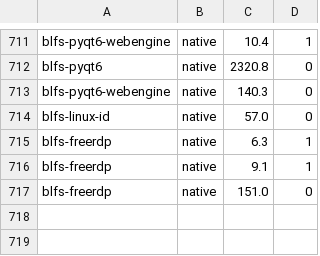
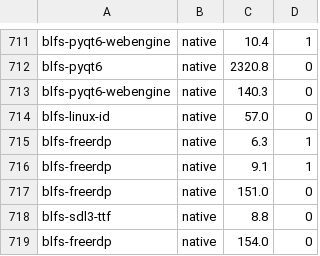
Before and after one commit to John-Wassilak/agent-built-lfs, a TSV file: hosts/laptop/state/timings.tsv, drawn as a sheet; only a part is shown, gaps mark what is left out.

```diff
--- a/hosts/laptop/state/timings.tsv
+++ b/hosts/laptop/state/timings.tsv
@@ -717 +717,3 @@ blfs-freerdp	native	9.1	1
 blfs-freerdp	native	151.0	0
+blfs-sdl3-ttf	native	8.8	0
+blfs-freerdp	native	154.0	0
```
Also changed, not shown: 9 other files.
